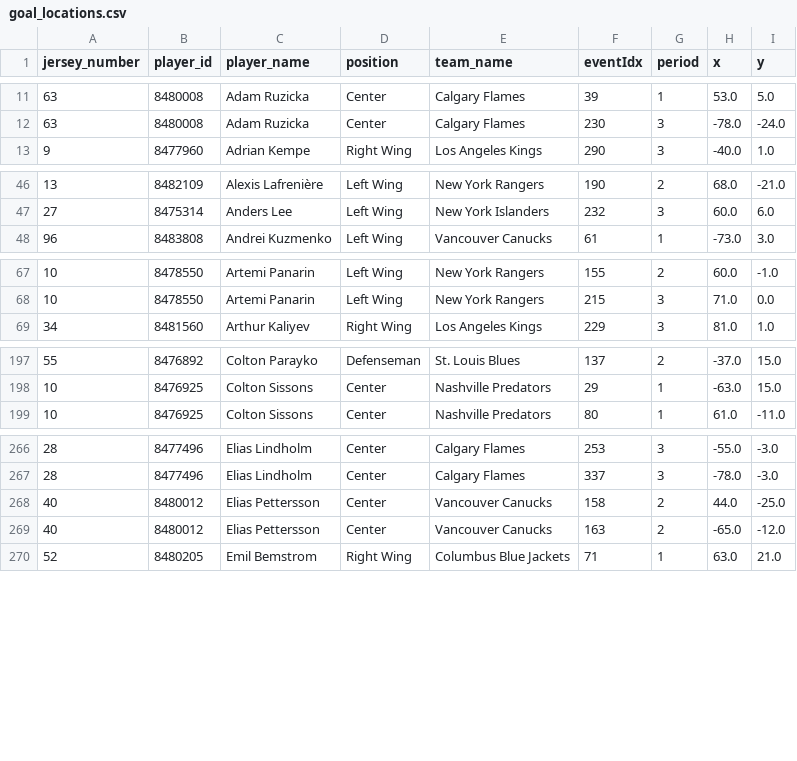
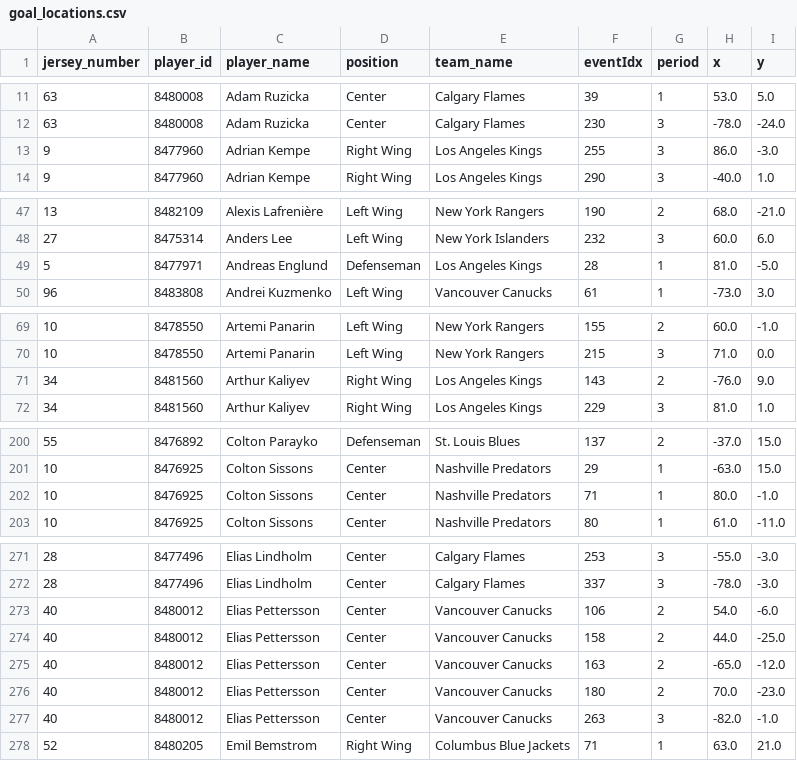
Before and after one commit to kjchrz03/hockey-streamlit, a CSV file: data/goal_locations.csv, drawn as a sheet; only a part is shown, gaps mark what is left out; the diff covers the shown part only; the diff names each change by its address in the sheet, - before the commit and + after, or states it on an @@ line.

```diff
--- a/data/goal_locations.csv
+++ b/data/goal_locations.csv
+row 13: 9 | 8477960 | Adrian Kempe | Right Wing | Los Angeles Kings | 255 | 3 | 86.0 | -3.0
+row 49: 5 | 8477971 | Andreas Englund | Defenseman | Los Angeles Kings | 28 | 1 | 81.0 | -5.0
+row 71: 34 | 8481560 | Arthur Kaliyev | Right Wing | Los Angeles Kings | 143 | 2 | -76.0 | 9.0
+row 202: 10 | 8476925 | Colton Sissons | Center | Nashville Predators | 71 | 1 | 80.0 | -1.0
+row 273: 40 | 8480012 | Elias Pettersson | Center | Vancouver Canucks | 106 | 2 | 54.0 | -6.0
+row 276: 40 | 8480012 | Elias Pettersson | Center | Vancouver Canucks | 180 | 2 | 70.0 | -23.0
+row 277: 40 | 8480012 | Elias Pettersson | Center | Vancouver Canucks | 263 | 3 | -82.0 | -1.0
```
Also changed, not shown: 5 added rows elsewhere in this file, data/goal_counts.csv, data/ice_map_data.csv, 1 other file.
